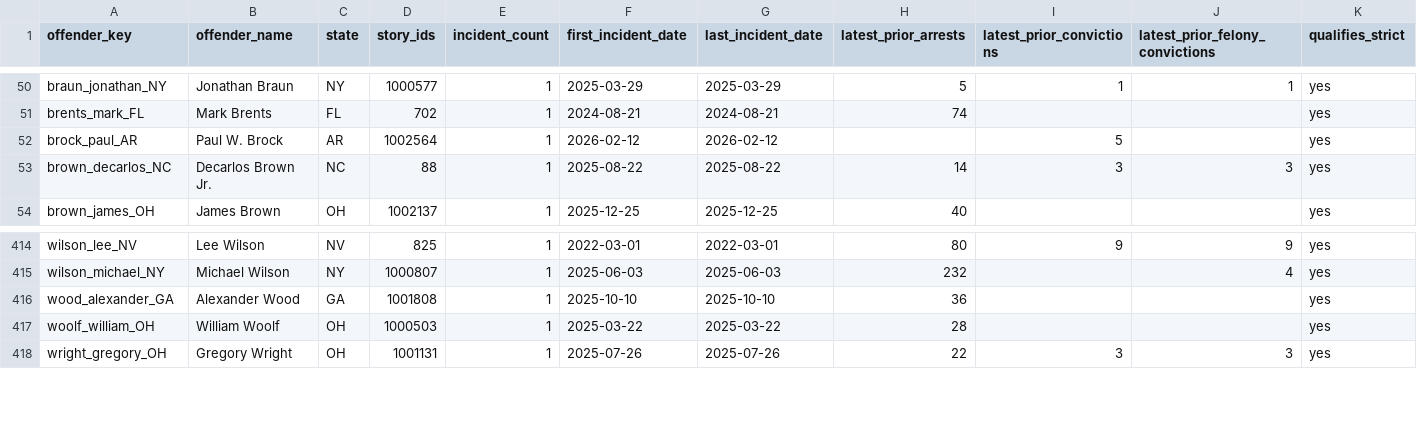
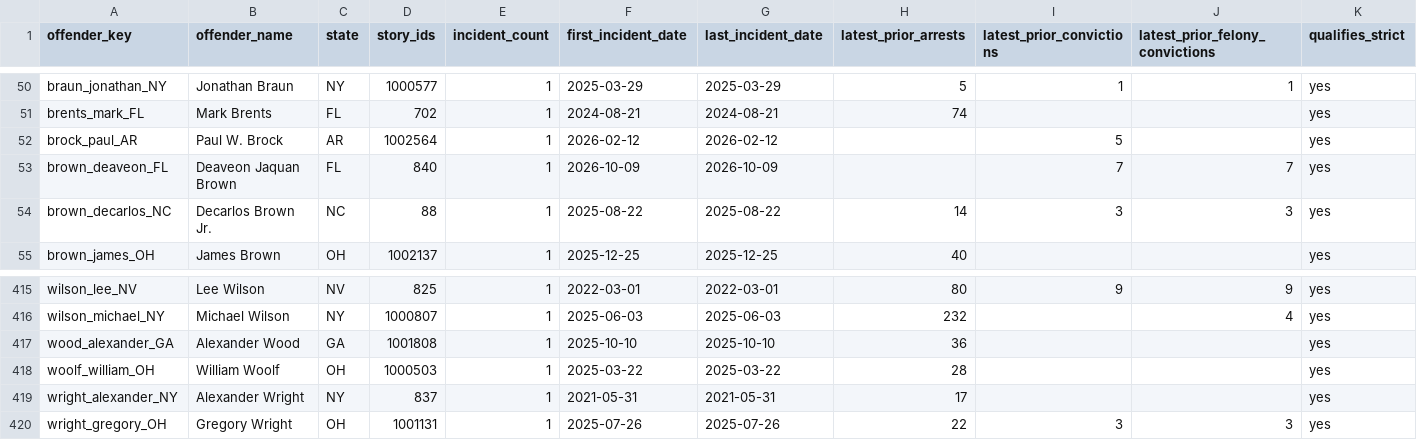
Before and after one commit to Manhattan-Institute-Labs/preventable-tragedies, a CSV file: database/data/offenders.csv, drawn as a sheet; only a part is shown, gaps mark what is left out.

```diff
--- a/database/data/offenders.csv
+++ b/database/data/offenders.csv
@@ -52,2 +52,3 @@ brents_mark_FL,Mark Brents,FL,702,1,2024-08-21,2024-08-21,74,,,yes
 brock_paul_AR,Paul W. Brock,AR,1002564,1,2026-02-12,2026-02-12,,5,,yes
+brown_deaveon_FL,Deaveon Jaquan Brown,FL,840,1,2026-10-09,2026-10-09,,7,7,yes
 brown_decarlos_NC,Decarlos Brown Jr.,NC,88,1,2025-08-22,2025-08-22,14,3,3,yes
@@ -417,2 +418,3 @@ wood_alexander_GA,Alexander Wood,GA,1001808,1,2025-10-10,2025-10-10,36,,,yes
 woolf_william_OH,William Woolf,OH,1000503,1,2025-03-22,2025-03-22,28,,,yes
+wright_alexander_NY,Alexander Wright,NY,837,1,2021-05-31,2021-05-31,17,,,yes
 wright_gregory_OH,Gregory Wright,OH,1001131,1,2025-07-26,2025-07-26,22,3,3,yes
```
Also changed, not shown: database/data/daily_adds.csv, database/data/removed.csv, 11 other files.
